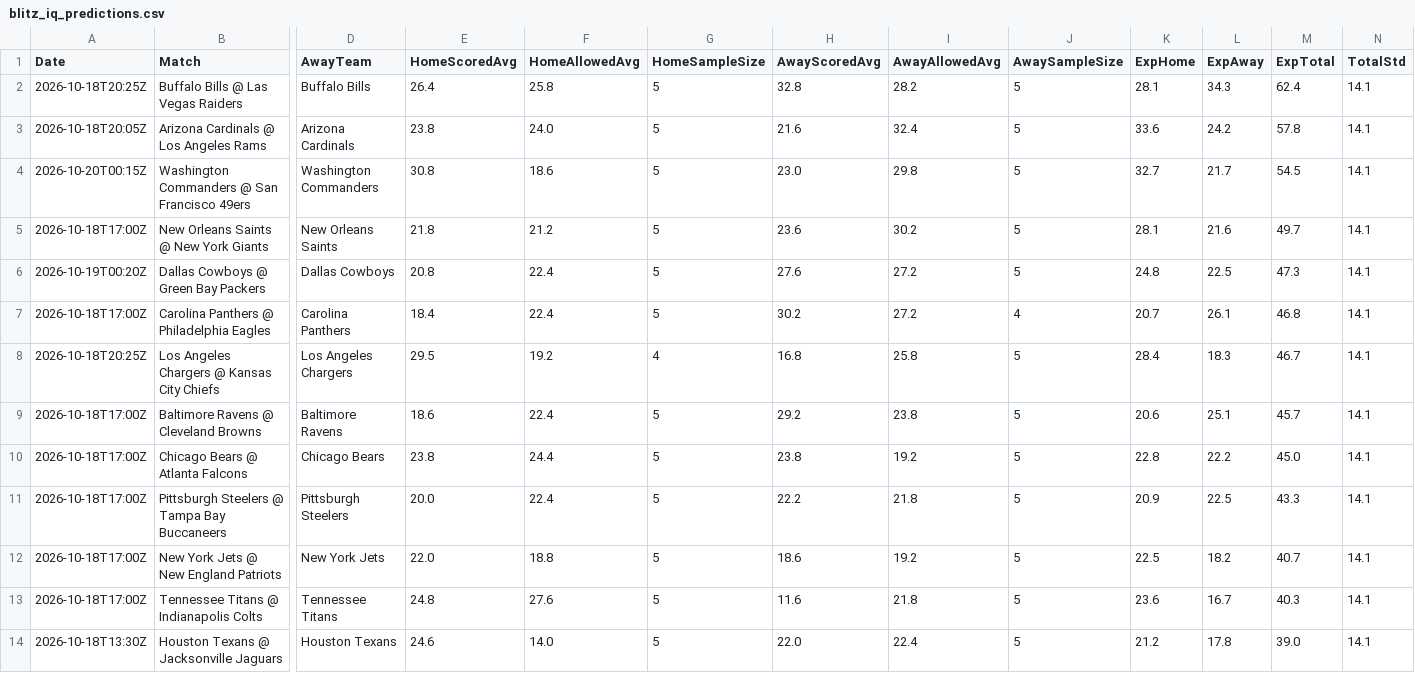
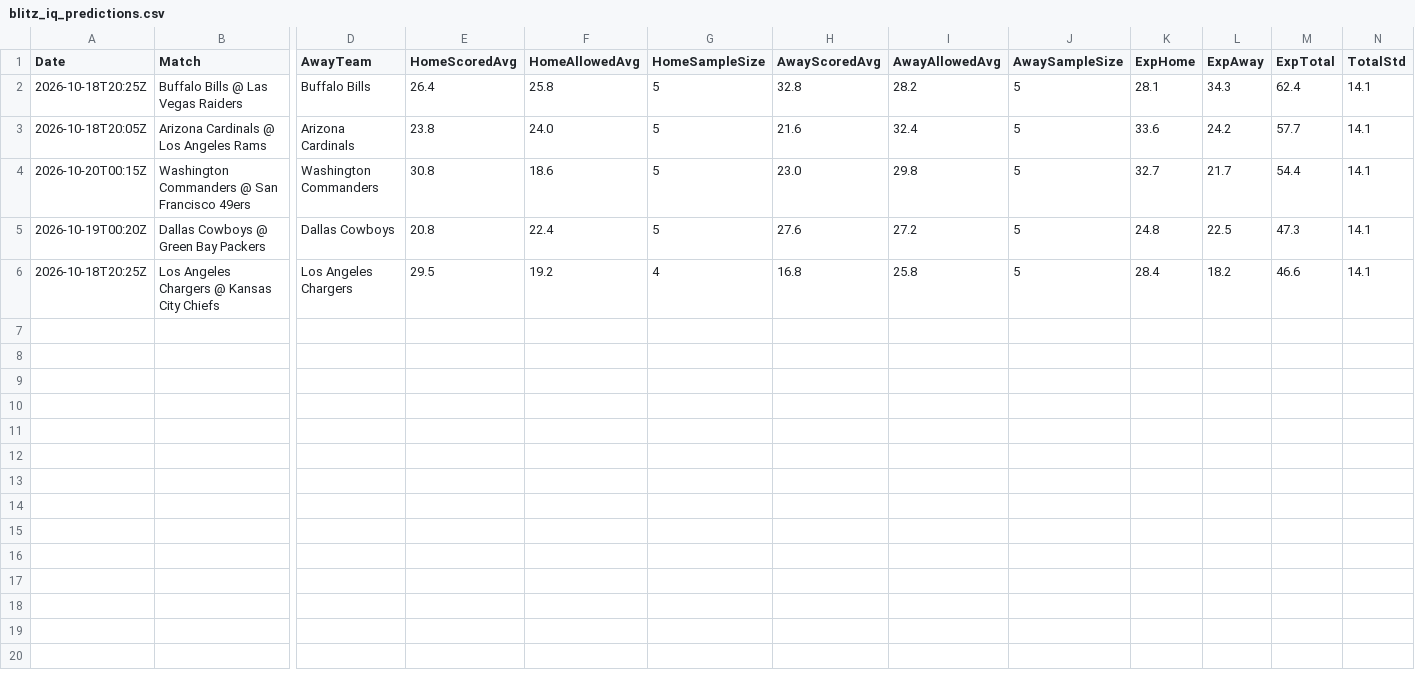
Before and after one commit to niibaboo/SportsIQ, a CSV file: docs/blitz-iq/blitz_iq_predictions.csv, drawn as a sheet; only a part is shown, gaps mark what is left out; removed rows and columns are numbered as before the commit, all else as after; rows hold the shown columns only; the diff names each change by its address in the sheet, - before the commit and + after, or states it on an @@ line.

```diff
--- a/docs/blitz-iq/blitz_iq_predictions.csv
+++ b/docs/blitz-iq/blitz_iq_predictions.csv
-M3 (ExpTotal): 57.8
+M3 (ExpTotal): 57.7
-M4 (ExpTotal): 54.5
+M4 (ExpTotal): 54.4
-row 5: 2026-10-18T17:00Z | New Orleans Saints @ New York Giants | New Orleans Saints | 21.8 | 21.2 | 5 | 23.6 | 30.2 | 5 | 28.1 | 21.6 | 49.7 | 14.1
-row 7: 2026-10-18T17:00Z | Carolina Panthers @ Philadelphia Eagles | Carolina Panthers | 18.4 | 22.4 | 5 | 30.2 | 27.2 | 4 | 20.7 | 26.1 | 46.8 | 14.1
-L6 (ExpAway): 18.3
+L6 (ExpAway): 18.2
-M6 (ExpTotal): 46.7
+M6 (ExpTotal): 46.6
-row 9: 2026-10-18T17:00Z | Baltimore Ravens @ Cleveland Browns | Baltimore Ravens | 18.6 | 22.4 | 5 | 29.2 | 23.8 | 5 | 20.6 | 25.1 | 45.7 | 14.1
-row 10: 2026-10-18T17:00Z | Chicago Bears @ Atlanta Falcons | Chicago Bears | 23.8 | 24.4 | 5 | 23.8 | 19.2 | 5 | 22.8 | 22.2 | 45.0 | 14.1
-row 11: 2026-10-18T17:00Z | Pittsburgh Steelers @ Tampa Bay Buccaneers | Pittsburgh Steelers | 20.0 | 22.4 | 5 | 22.2 | 21.8 | 5 | 20.9 | 22.5 | 43.3 | 14.1
-row 12: 2026-10-18T17:00Z | New York Jets @ New England Patriots | New York Jets | 22.0 | 18.8 | 5 | 18.6 | 19.2 | 5 | 22.5 | 18.2 | 40.7 | 14.1
-row 13: 2026-10-18T17:00Z | Tennessee Titans @ Indianapolis Colts | Tennessee Titans | 24.8 | 27.6 | 5 | 11.6 | 21.8 | 5 | 23.6 | 16.7 | 40.3 | 14.1
-row 14: 2026-10-18T13:30Z | Houston Texans @ Jacksonville Jaguars | Houston Texans | 24.6 | 14.0 | 5 | 22.0 | 22.4 | 5 | 21.2 | 17.8 | 39.0 | 14.1
```
Also changed, not shown: 5 other files.
